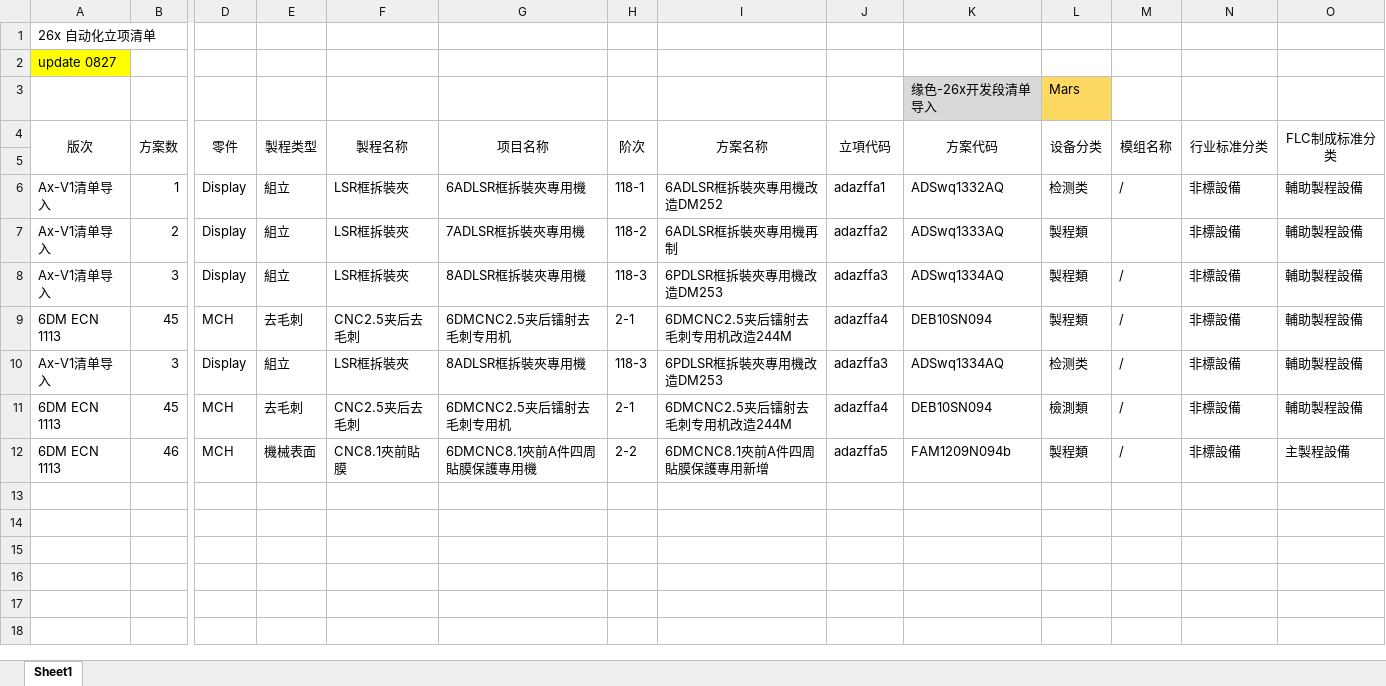
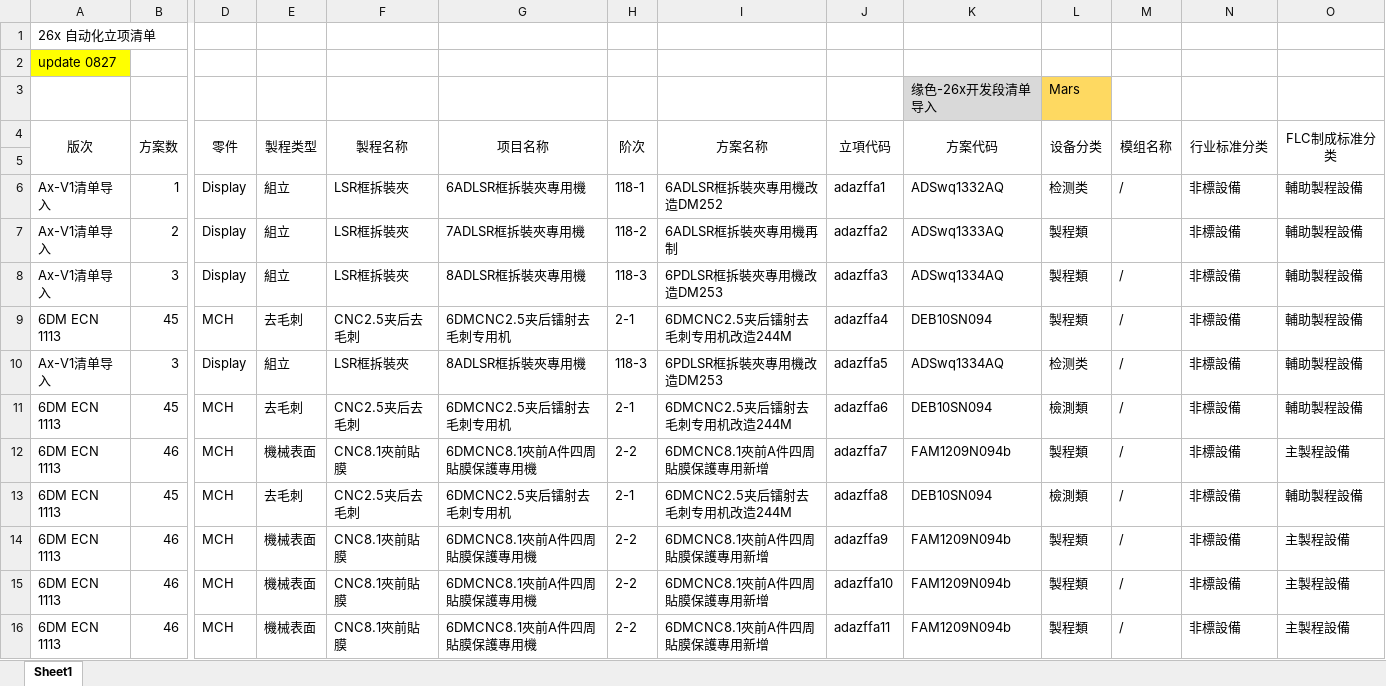
Before and after one commit to Galaxy-Ding/ppt_processor, an Excel workbook: examples/方案总表.xlsx, sheet Sheet1, drawn as a sheet; only a part is shown, gaps mark what is left out; values as stored, in another font and other column widths than the file's, no borders; rows hold the shown columns only; the diff names each change by its address in the sheet, - before the commit and + after, or states it on an @@ line.

```diff
--- a/examples/方案总表.xlsx (sheet Sheet1)
+++ b/examples/方案总表.xlsx (sheet Sheet1)
-J10 (立項代码): adazffa3
+J10 (立項代码): adazffa5
-J11 (立項代码): adazffa4
+J11 (立項代码): adazffa6
-J12 (立項代码): adazffa5
+J12 (立項代码): adazffa7
+row 13: 6DM ECN 1113 | 45 | MCH | 去毛刺 | CNC2.5夹后去毛刺 | 6DMCNC2.5夹后镭射去毛刺专用机 | 2-1 | 6DMCNC2.5夹后镭射去毛刺专用机改造244M | adazffa8 | DEB10SN094 | 檢測類 | / | 非標設備 | 輔助製程設備
+row 14: 6DM ECN 1113 | 46 | MCH | 機械表面 | CNC8.1夾前貼膜 | 6DMCNC8.1夾前A件四周貼膜保護專用機 | 2-2 | 6DMCNC8.1夾前A件四周貼膜保護專用新增 | adazffa9 | FAM1209N094b | 製程類 | / | 非標設備 | 主製程設備
+row 15: 6DM ECN 1113 | 46 | MCH | 機械表面 | CNC8.1夾前貼膜 | 6DMCNC8.1夾前A件四周貼膜保護專用機 | 2-2 | 6DMCNC8.1夾前A件四周貼膜保護專用新增 | adazffa10 | FAM1209N094b | 製程類 | / | 非標設備 | 主製程設備
+row 16: 6DM ECN 1113 | 46 | MCH | 機械表面 | CNC8.1夾前貼膜 | 6DMCNC8.1夾前A件四周貼膜保護專用機 | 2-2 | 6DMCNC8.1夾前A件四周貼膜保護專用新增 | adazffa11 | FAM1209N094b | 製程類 | / | 非標設備 | 主製程設備
```
Also changed, not shown: 6 other files.
